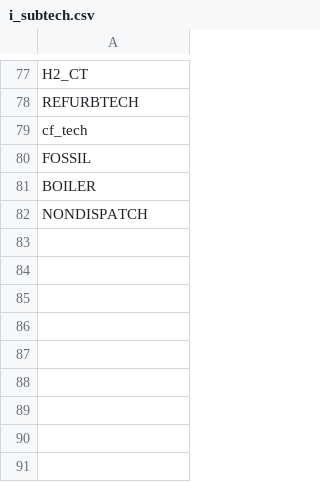
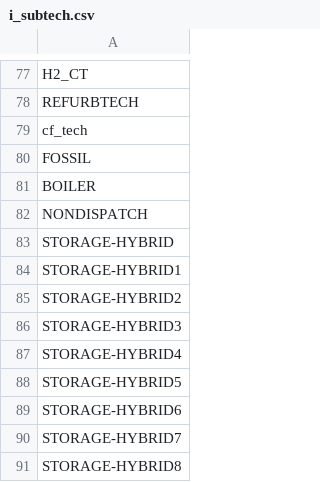
Before and after one commit to ethan-r-gallup/ReEDS-hybrid-plant, a CSV file: inputs/sets/i_subtech.csv, drawn as a sheet; only a part is shown, gaps mark what is left out.

Commit message:
hybrid storage update. it runs. appears to have no bugs or unusual behaviors

```diff
--- a/inputs/sets/i_subtech.csv
+++ b/inputs/sets/i_subtech.csv
@@ -82 +82,10 @@ BOILER
 NONDISPATCH
+STORAGE-HYBRID
+STORAGE-HYBRID1
+STORAGE-HYBRID2
+STORAGE-HYBRID3
+STORAGE-HYBRID4
+STORAGE-HYBRID5
+STORAGE-HYBRID6
+STORAGE-HYBRID7
+STORAGE-HYBRID8
```
Also changed, not shown: inputs/plant_characteristics/dollaryear.csv, inputs/sets/i.csv, 13 other files.
